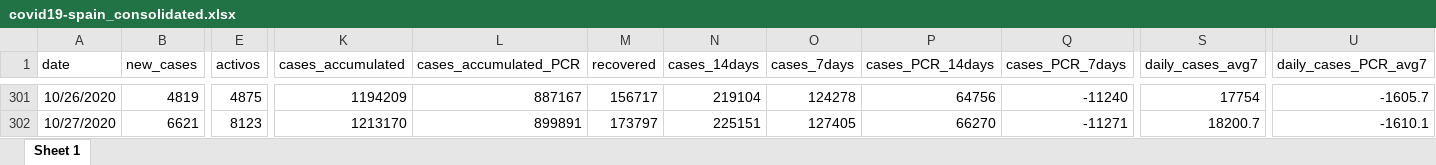
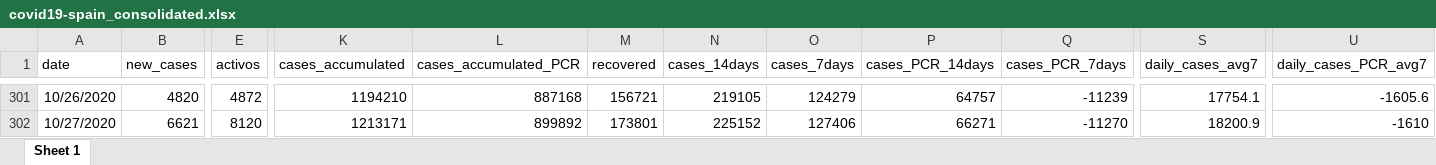
Before and after one commit to montera34/escovid19data, an Excel workbook: data/output/covid19-spain_consolidated.xlsx, sheet Sheet 1, drawn as a sheet; only a part is shown, gaps mark what is left out; values as stored, in another font and other column widths than the file's, no borders; the diff covers the shown part only; the diff names each change by its address in the sheet, - before the commit and + after, or states it on an @@ line.

```diff
--- a/data/output/covid19-spain_consolidated.xlsx (sheet Sheet 1)
+++ b/data/output/covid19-spain_consolidated.xlsx (sheet Sheet 1)
-B301 (new_cases): 4819
+B301 (new_cases): 4820
-E301 (activos): 4875
+E301 (activos): 4872
-K301 (cases_accumulated): 1194209
+K301 (cases_accumulated): 1194210
-L301 (cases_accumulated_PCR): 887167
+L301 (cases_accumulated_PCR): 887168
-M301 (recovered): 156717
+M301 (recovered): 156721
-N301 (cases_14days): 219104
+N301 (cases_14days): 219105
-O301 (cases_7days): 124278
+O301 (cases_7days): 124279
-P301 (cases_PCR_14days): 64756
+P301 (cases_PCR_14days): 64757
-Q301 (cases_PCR_7days): -11240
+Q301 (cases_PCR_7days): -11239
-S301 (daily_cases_avg7): 17754
+S301 (daily_cases_avg7): 17754.1
-U301 (daily_cases_PCR_avg7): -1605.7
+U301 (daily_cases_PCR_avg7): -1605.6
-E302 (activos): 8123
+E302 (activos): 8120
-K302 (cases_accumulated): 1213170
+K302 (cases_accumulated): 1213171
-L302 (cases_accumulated_PCR): 899891
+L302 (cases_accumulated_PCR): 899892
-M302 (recovered): 173797
+M302 (recovered): 173801
-N302 (cases_14days): 225151
+N302 (cases_14days): 225152
-O302 (cases_7days): 127405
+O302 (cases_7days): 127406
-P302 (cases_PCR_14days): 66270
+P302 (cases_PCR_14days): 66271
-Q302 (cases_PCR_7days): -11271
+Q302 (cases_PCR_7days): -11270
-S302 (daily_cases_avg7): 18200.7
+S302 (daily_cases_avg7): 18200.9
-U302 (daily_cases_PCR_avg7): -1610.1
+U302 (daily_cases_PCR_avg7): -1610
```
Also changed, not shown: 571 edited cells elsewhere in this sheet, 7 other files.
